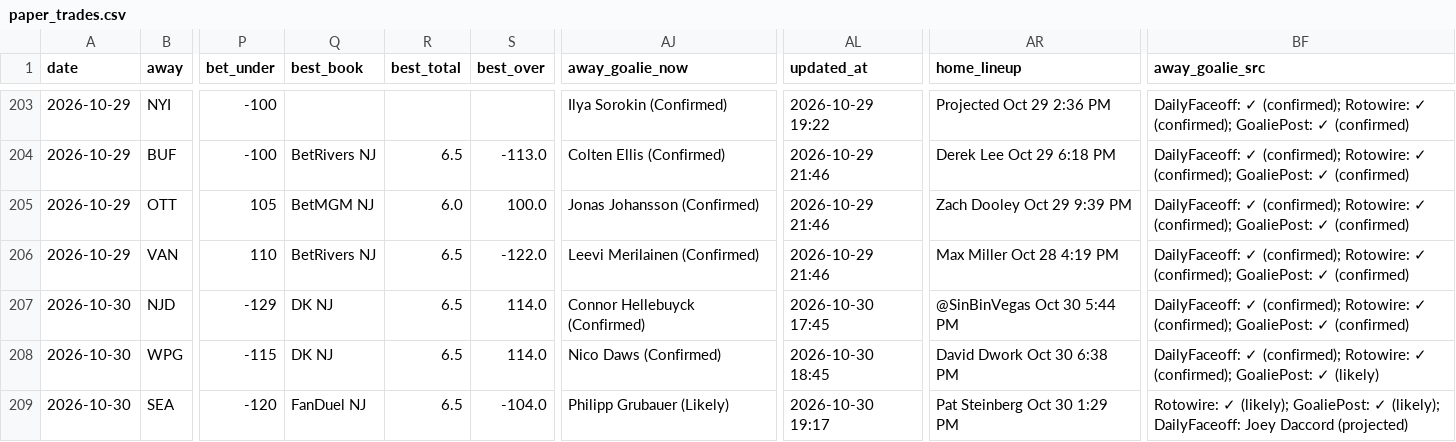
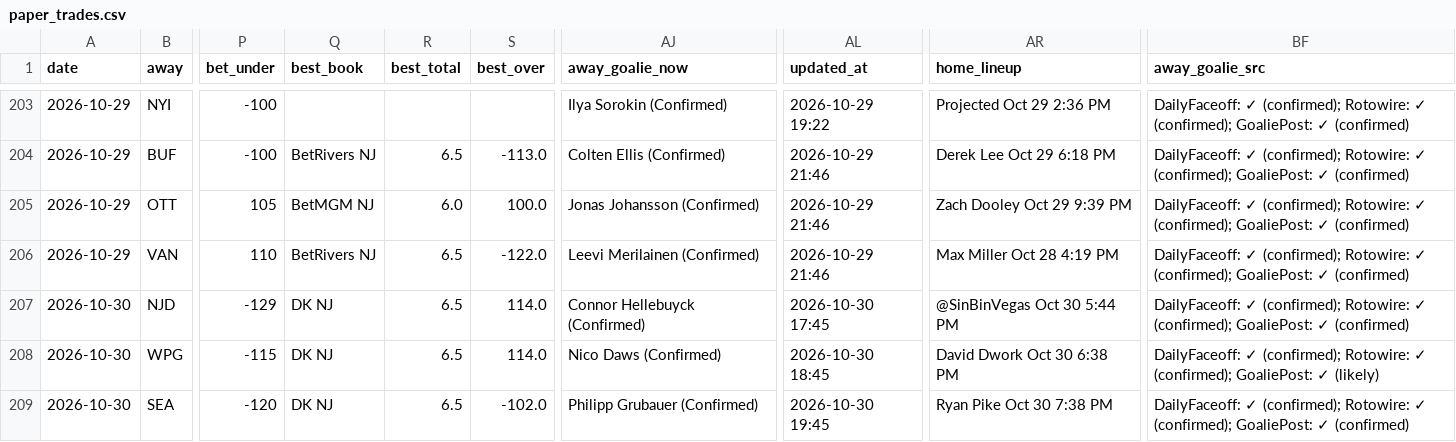
Before and after one commit to Prezbo8/NHL-total-model, a CSV file: data/paper_trades.csv, drawn as a sheet; only a part is shown, gaps mark what is left out; the diff names each change by its address in the sheet, - before the commit and + after, or states it on an @@ line.

```diff
--- a/data/paper_trades.csv
+++ b/data/paper_trades.csv
-Q209 (best_book): FanDuel NJ
+Q209 (best_book): DK NJ
-S209 (best_over): -104.0
+S209 (best_over): -102.0
-AJ209 (away_goalie_now): Philipp Grubauer (Likely)
+AJ209 (away_goalie_now): Philipp Grubauer (Confirmed)
-AL209 (updated_at): 2026-10-30 19:17
+AL209 (updated_at): 2026-10-30 19:45
-AR209 (home_lineup): Pat Steinberg Oct 30 1:29 PM
+AR209 (home_lineup): Ryan Pike Oct 30 7:38 PM
-BF209 (away_goalie_src): Rotowire: ✓ (likely); GoaliePost: ✓ (likely); DailyFaceoff: Joey Daccord (projected)
+BF209 (away_goalie_src): DailyFaceoff: ✓ (confirmed); Rotowire: ✓ (confirmed); GoaliePost: ✓ (confirmed)
```
Also changed, not shown: 6 other files.
